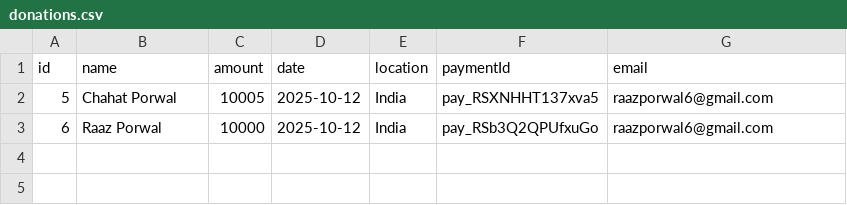
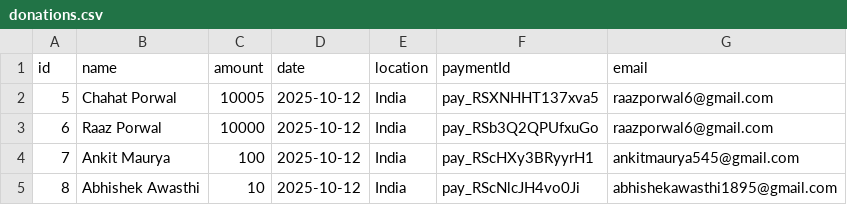
Before and after one commit to raidx545/diwali-donation, a CSV file: server/donations.csv, drawn as a sheet.

```diff
--- a/server/donations.csv
+++ b/server/donations.csv
@@ -3 +3,3 @@ id,name,amount,date,location,paymentId,email
 6,Raaz Porwal,10000,2025-10-12,India,pay_RSb3Q2QPUfxuGo,raazporwal6@gmail.com
+7,Ankit Maurya,100,2025-10-12,India,pay_RScHXy3BRyyrH1,ankitmaurya545@gmail.com
+8,Abhishek Awasthi,10,2025-10-12,India,pay_RScNlcJH4vo0Ji,abhishekawasthi1895@gmail.com
```
Also changed, not shown: 13 other files.
